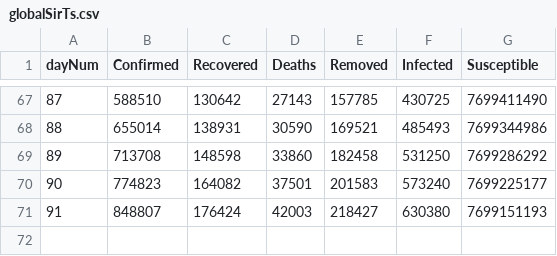
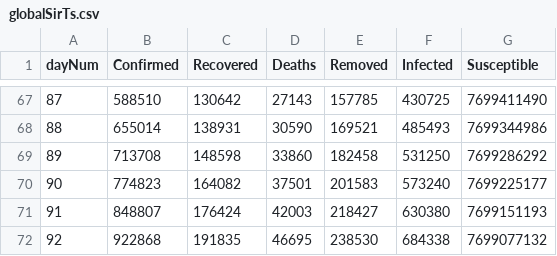
Before and after one commit to Yet-Another-Team/covid19-global-forecasting, a CSV file: SIR_IR_min_bound/globalSirTs.csv, drawn as a sheet; only a part is shown, gaps mark what is left out; the diff names each change by its address in the sheet, - before the commit and + after, or states it on an @@ line.

```diff
--- a/SIR_IR_min_bound/globalSirTs.csv
+++ b/SIR_IR_min_bound/globalSirTs.csv
+row 72: 92 | 922868 | 191835 | 46695 | 238530 | 684338 | 7699077132
```
Also changed, not shown: SIR_IR_min_bound/dr_fitted_params.csv, 25 other files.
